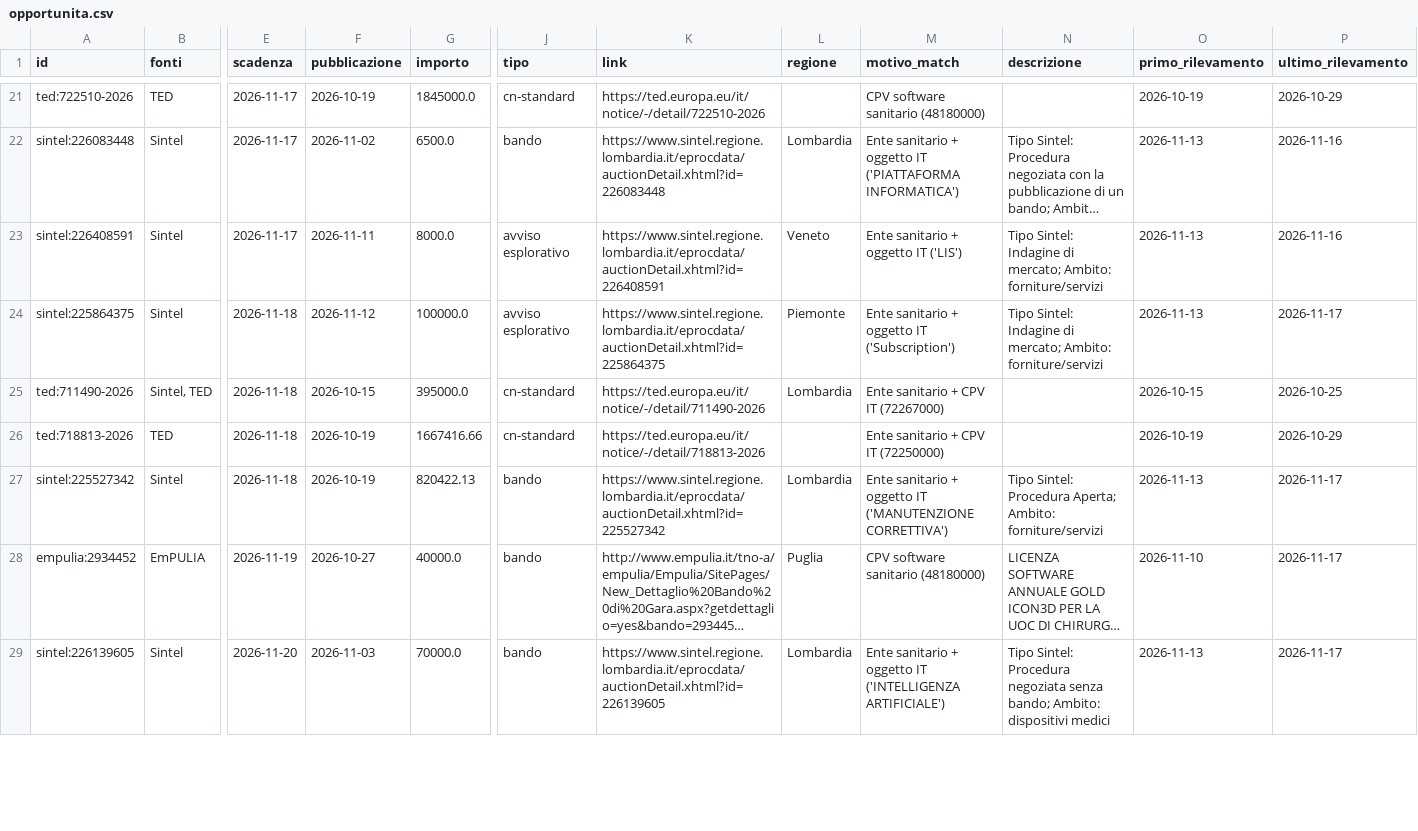
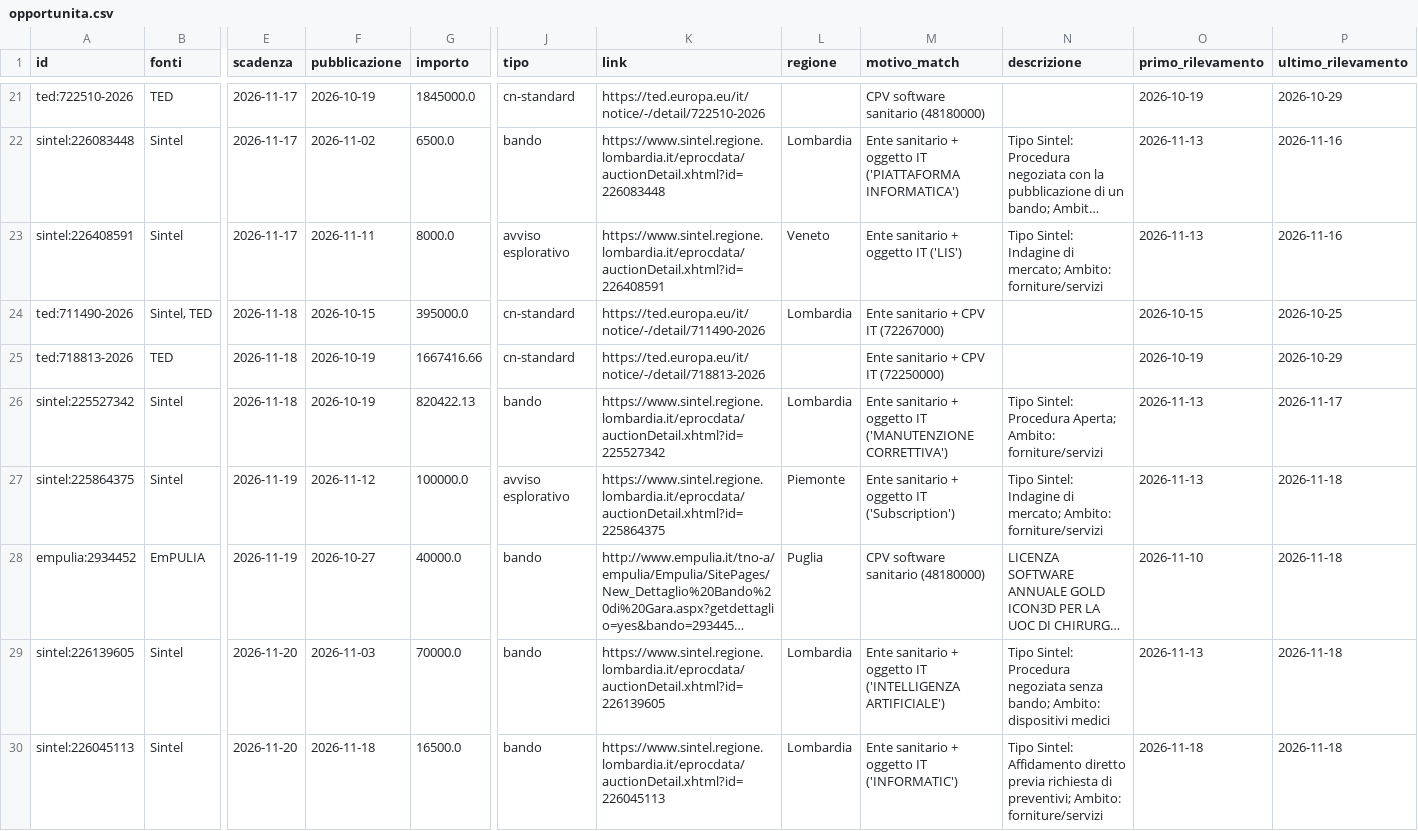
Before and after one commit to flpalmieri/scouting-bandi-sanita, a CSV file: data/opportunita.csv, drawn as a sheet; only a part is shown, gaps mark what is left out; long unchanged cells end in …; removed rows and columns are numbered as before the commit, all else as after; rows hold the shown columns only; the diff covers the shown part only; the diff names each change by its address in the sheet, - before the commit and + after, or states it on an @@ line.

```diff
--- a/data/opportunita.csv
+++ b/data/opportunita.csv
-row 24: sintel:225864375 | Sintel | 2026-11-18 | 2026-11-12 | 100000.0 | avviso esplorativo | https://www.sintel.regione.lombardia.it/eprocdata/auctionDetail.xhtml?id=225864375 | Piemonte | Ente sanitario + oggetto IT ('Subscription') | Tipo Sintel: Indagine di mercato; Ambito: forniture/servizi | 2026-11-13 | 2026-11-17
+row 27: sintel:225864375 | Sintel | 2026-11-19 | 2026-11-12 | 100000.0 | avviso esplorativo | https://www.sintel.regione.lombardia.it/eprocdata/auctionDetail.xhtml?id=225864375 | Piemonte | Ente sanitario + oggetto IT ('Subscription') | Tipo Sintel: Indagine di mercato; Ambito: forniture/servizi | 2026-11-13 | 2026-11-18
-P28:P29 (ultimo_rilevamento): 2026-11-17
+P28:P29 (ultimo_rilevamento): 2026-11-18
+row 30: sintel:226045113 | Sintel | 2026-11-20 | 2026-11-18 | 16500.0 | bando | https://www.sintel.regione.lombardia.it/eprocdata/auctionDetail.xhtml?id=226045113 | Lombardia | Ente sanitario + oggetto IT ('INFORMATIC') | Tipo Sintel: Affidamento diretto previa richiesta di preventivi; Ambito: forniture/servizi | 2026-11-18 | 2026-11-18
```
Also changed, not shown: 3 added rows, 1 removed row and 34 edited cells elsewhere in this file, 20 other files.
